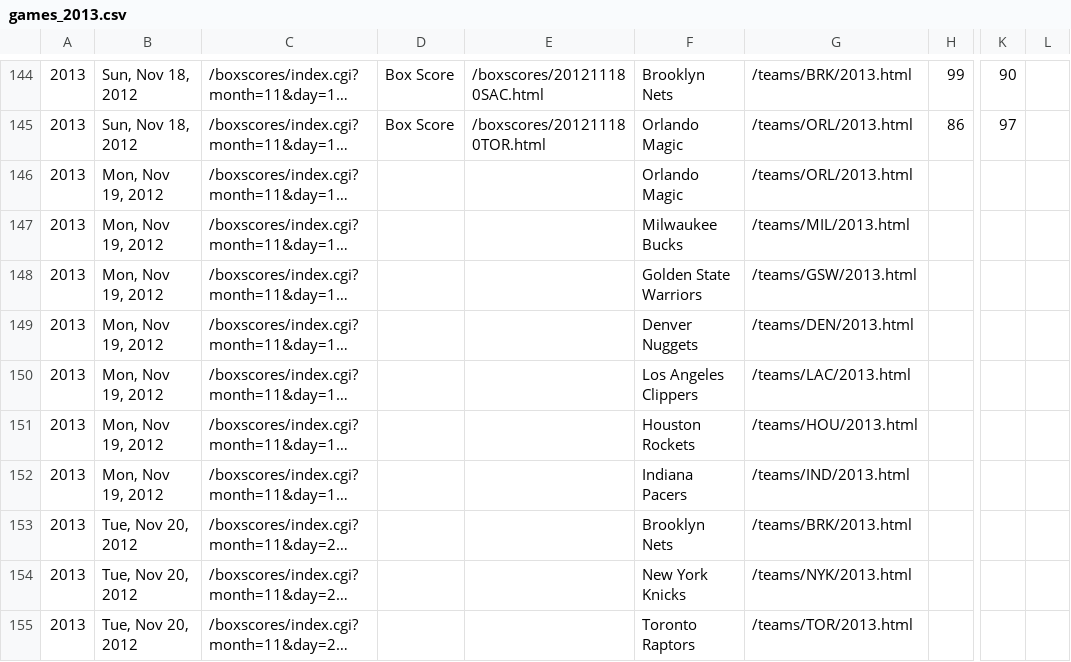
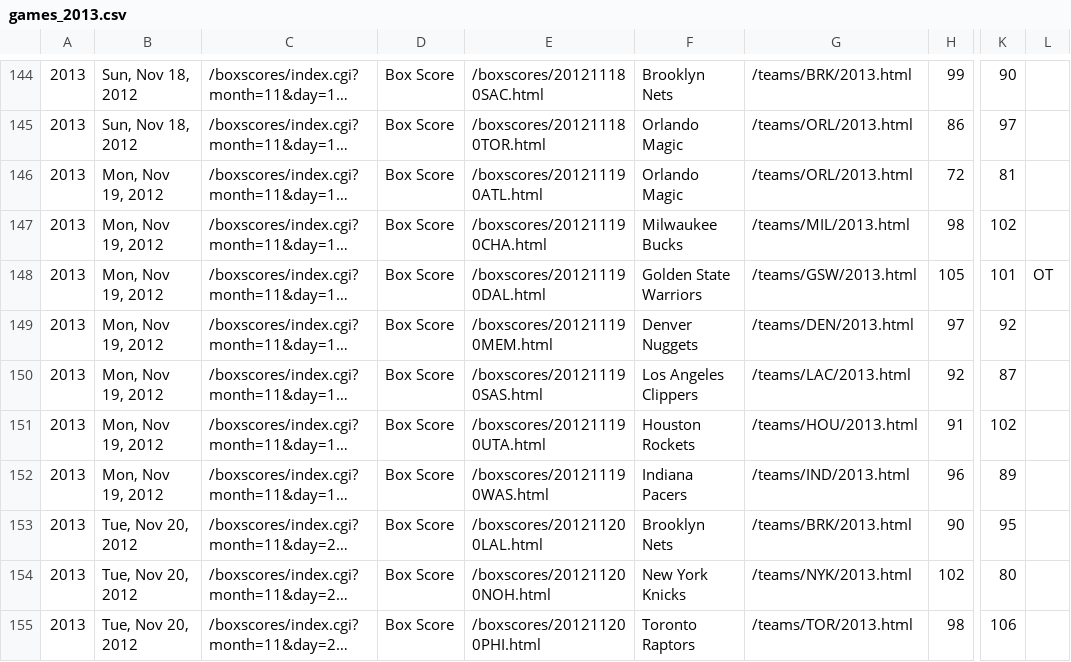
Before and after one commit to octonion/basketball, a CSV file: bbref/games_2013.csv, drawn as a sheet; only a part is shown, gaps mark what is left out; long unchanged cells end in …; the diff covers the shown part only; the diff names each change by its address in the sheet, - before the commit and + after, or states it on an @@ line.

Commit message:
Update for 11/24 games

```diff
--- a/bbref/games_2013.csv
+++ b/bbref/games_2013.csv
-D146:D155: (empty)
+D146:D155: Box Score
-E146: (empty)
+E146: /boxscores/201211190ATL.html
-H146: (empty)
+H146: 72
-K146: (empty)
+K146: 81
-E147: (empty)
+E147: /boxscores/201211190CHA.html
-H147: (empty)
+H147: 98
-K147: (empty)
+K147: 102
-E148: (empty)
+E148: /boxscores/201211190DAL.html
-H148: (empty)
+H148: 105
-K148: (empty)
+K148: 101
-L148: (empty)
+L148: OT
-E149: (empty)
+E149: /boxscores/201211190MEM.html
-H149: (empty)
+H149: 97
-K149: (empty)
+K149: 92
-E150: (empty)
+E150: /boxscores/201211190SAS.html
-H150: (empty)
+H150: 92
-K150: (empty)
+K150: 87
-E151: (empty)
+E151: /boxscores/201211190UTA.html
-H151: (empty)
+H151: 91
-K151: (empty)
+K151: 102
-E152: (empty)
+E152: /boxscores/201211190WAS.html
-H152: (empty)
+H152: 96
-K152: (empty)
+K152: 89
-E153: (empty)
+E153: /boxscores/201211200LAL.html
-H153: (empty)
+H153: 90
-K153: (empty)
+K153: 95
-E154: (empty)
+E154: /boxscores/201211200NOH.html
-H154: (empty)
+H154: 102
-K154: (empty)
+K154: 80
-E155: (empty)
+E155: /boxscores/201211200PHI.html
-H155: (empty)
+H155: 98
-K155: (empty)
+K155: 106
```
Also changed, not shown: 143 edited cells elsewhere in this file, 9 other files.
